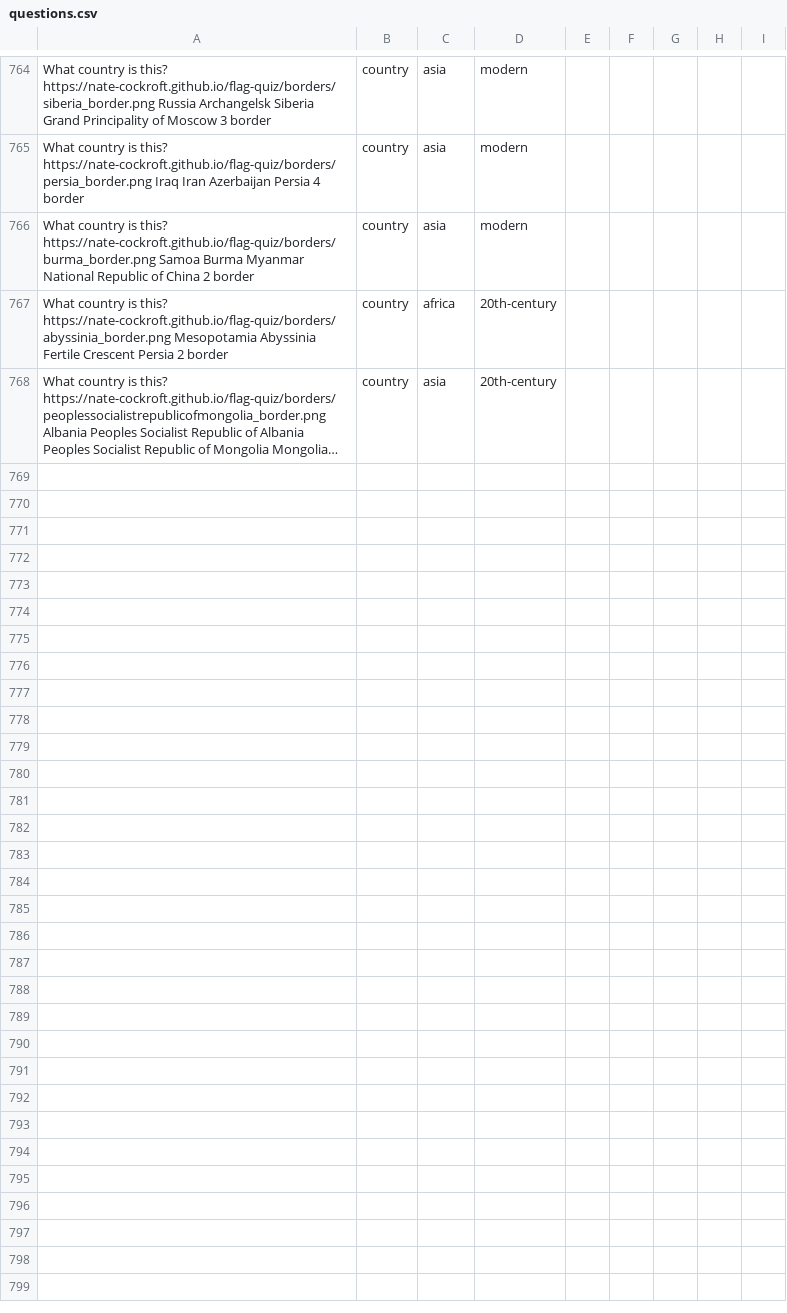
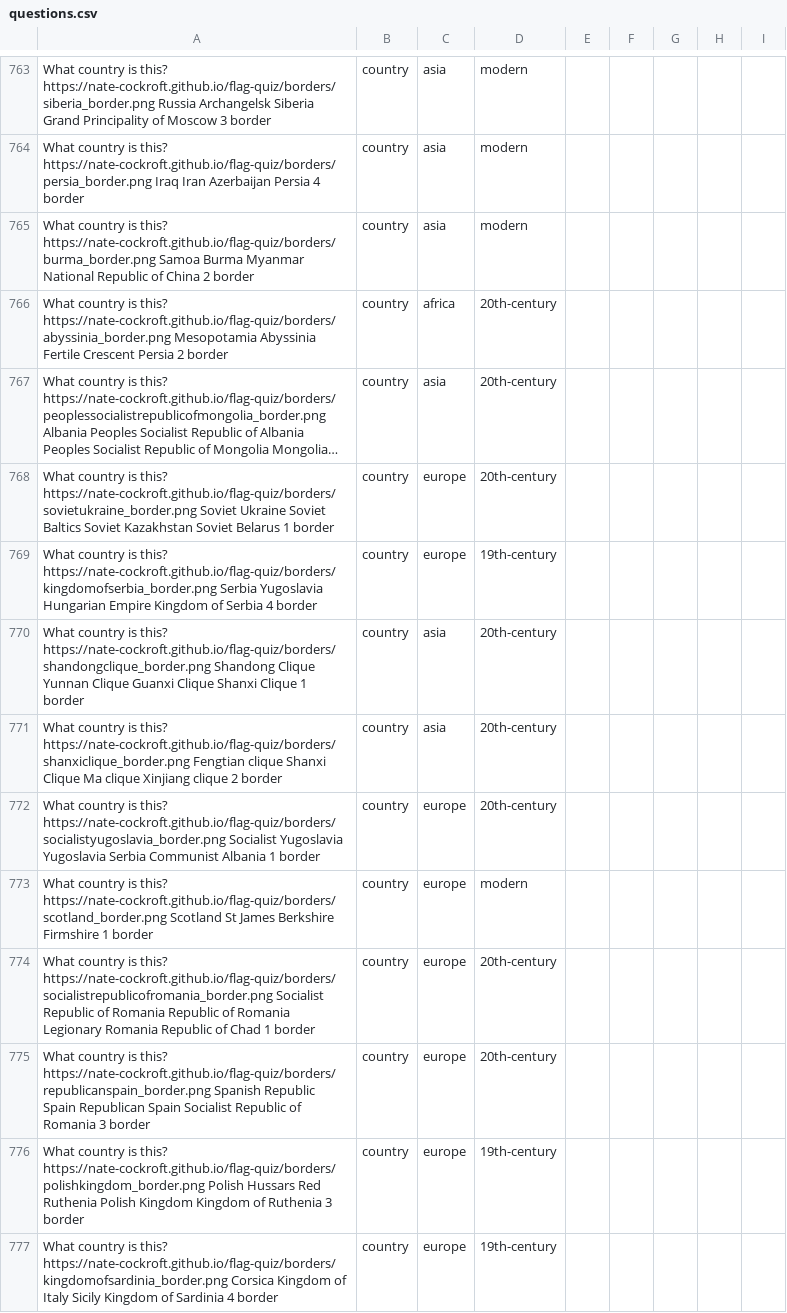
Before and after one commit to Nate-Cockroft/flag-quiz, a CSV file: questions.csv, drawn as a sheet; only a part is shown, gaps mark what is left out; long unchanged cells end in …; the diff covers the shown part only; the diff names each change by its address in the sheet, - before the commit and + after, or states it on an @@ line.

Commit message:
Add 20 more border questions (historical empires, Soviet states, warlord cliques)

```diff
--- a/questions.csv
+++ b/questions.csv
+row 768: What country is this? https://nate-cockroft.github.io/flag-quiz/borders/sovietukraine_border.png Soviet Ukraine Soviet Baltics Soviet Kazakhstan Soviet Belarus 1 border | country | europe | 20th-century
+row 769: What country is this? https://nate-cockroft.github.io/flag-quiz/borders/kingdomofserbia_border.png Serbia Yugoslavia Hungarian Empire Kingdom of Serbia 4 border | country | europe | 19th-century
+row 770: What country is this? https://nate-cockroft.github.io/flag-quiz/borders/shandongclique_border.png Shandong Clique Yunnan Clique Guanxi Clique Shanxi Clique 1 border | country | asia | 20th-century
+row 771: What country is this? https://nate-cockroft.github.io/flag-quiz/borders/shanxiclique_border.png Fengtian clique Shanxi Clique Ma clique Xinjiang clique 2 border | country | asia | 20th-century
+row 772: What country is this? https://nate-cockroft.github.io/flag-quiz/borders/socialistyugoslavia_border.png Socialist Yugoslavia Yugoslavia Serbia Communist Albania 1 border | country | europe | 20th-century
+row 773: What country is this? https://nate-cockroft.github.io/flag-quiz/borders/scotland_border.png Scotland St James Berkshire Firmshire 1 border | country | europe | modern
+row 774: What country is this? https://nate-cockroft.github.io/flag-quiz/borders/socialistrepublicofromania_border.png Socialist Republic of Romania Republic of Romania Legionary Romania Republic of Chad 1 border | country | europe | 20th-century
+row 775: What country is this? https://nate-cockroft.github.io/flag-quiz/borders/republicanspain_border.png Spanish Republic Spain Republican Spain Socialist Republic of Romania 3 border | country | europe | 20th-century
+row 776: What country is this? https://nate-cockroft.github.io/flag-quiz/borders/polishkingdom_border.png Polish Hussars Red Ruthenia Polish Kingdom Kingdom of Ruthenia 3 border | country | europe | 19th-century
+row 777: What country is this? https://nate-cockroft.github.io/flag-quiz/borders/kingdomofsardinia_border.png Corsica Kingdom of Italy Sicily Kingdom of Sardinia 4 border | country | europe | 19th-century
```
Also changed, not shown: 10 added rows and 1 removed row elsewhere in this file, 20 other files.
